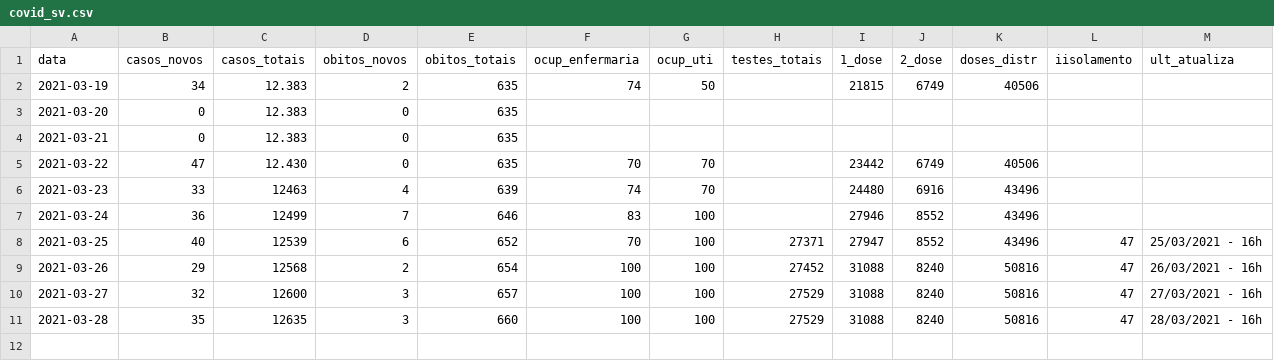
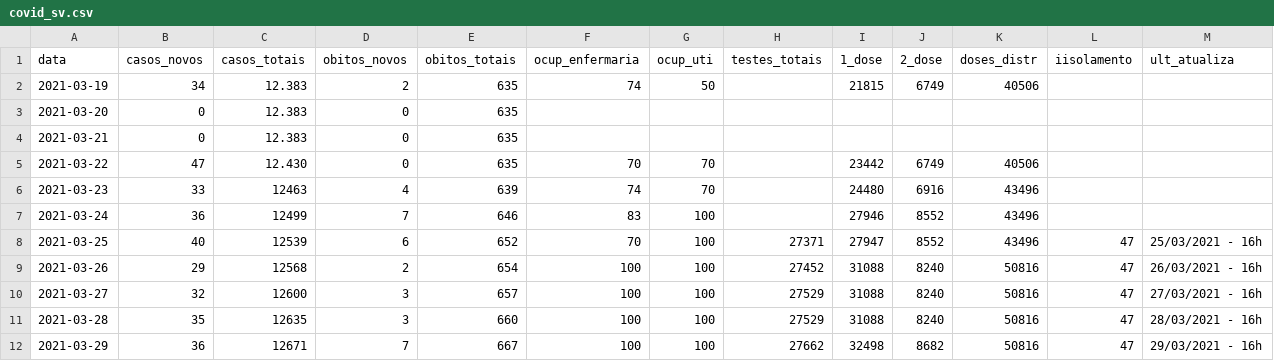
Before and after one commit to seplansv/covidsv, a CSV file: covid_sv.csv, drawn as a sheet; the diff names each change by its address in the sheet, - before the commit and + after, or states it on an @@ line.

Commit message:
Update covid_sv.csv

```diff
--- a/covid_sv.csv
+++ b/covid_sv.csv
+row 12: 2021-03-29 | 36 | 12671 | 7 | 667 | 100 | 100 | 27662 | 32498 | 8682 | 50816 | 47 | 29/03/2021 - 16h
```
